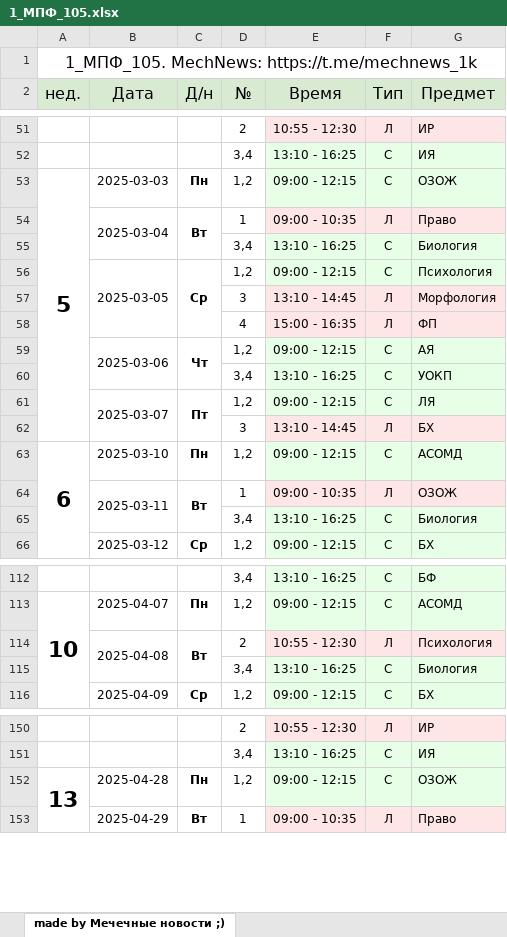
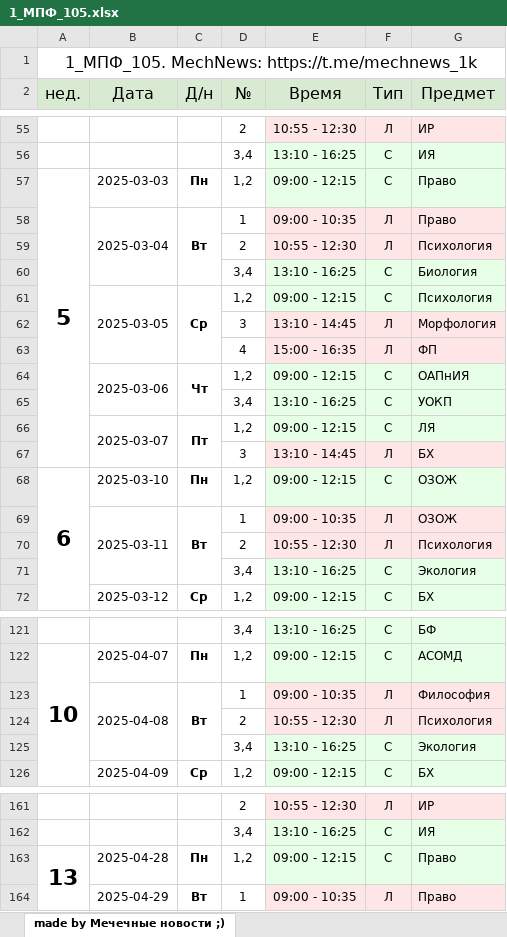
Before and after one commit to ci-c/Solevoy_trip_raspisania_dont_read_please, an Excel workbook: output/1_МПФ_105.xlsx, sheet made by Мечечные новости ;), drawn as a sheet; only a part is shown, gaps mark what is left out; values as stored, in another font and other column widths than the file's, no borders; addresses are those after the commit; the diff covers the shown part only; the diff names each change by its address in the sheet, - before the commit and + after, or states it on an @@ line.

```diff
--- a/output/1_МПФ_105.xlsx (sheet made by Мечечные новости ;))
+++ b/output/1_МПФ_105.xlsx (sheet made by Мечечные новости ;))
-G57 (Предмет): ОЗОЖ
+G57 (Предмет): Право
+row 59:  |  |  | 2 | 10:55 - 12:30 | Л | Психология
-G64 (Предмет): АЯ
+G64 (Предмет): ОАПнИЯ
-G68 (Предмет): АСОМД
+G68 (Предмет): ОЗОЖ
+row 70:  |  |  | 2 | 10:55 - 12:30 | Л | Психология
-G71 (Предмет): Биология
+G71 (Предмет): Экология
-D123 (№): 2
+D123 (№): 1
-E123 (Время): 10:55 - 12:30
+E123 (Время): 09:00 - 10:35
-G123 (Предмет): Психология
+G123 (Предмет): Философия
+row 124:  |  |  | 2 | 10:55 - 12:30 | Л | Психология
-G125 (Предмет): Биология
+G125 (Предмет): Экология
-G163 (Предмет): ОЗОЖ
+G163 (Предмет): Право
```
Also changed, not shown: 8 added rows and 16 edited cells elsewhere in this sheet, output/1_МПФ_102.xlsx, output/1_МПФ_103.xlsx, 25 other files.
